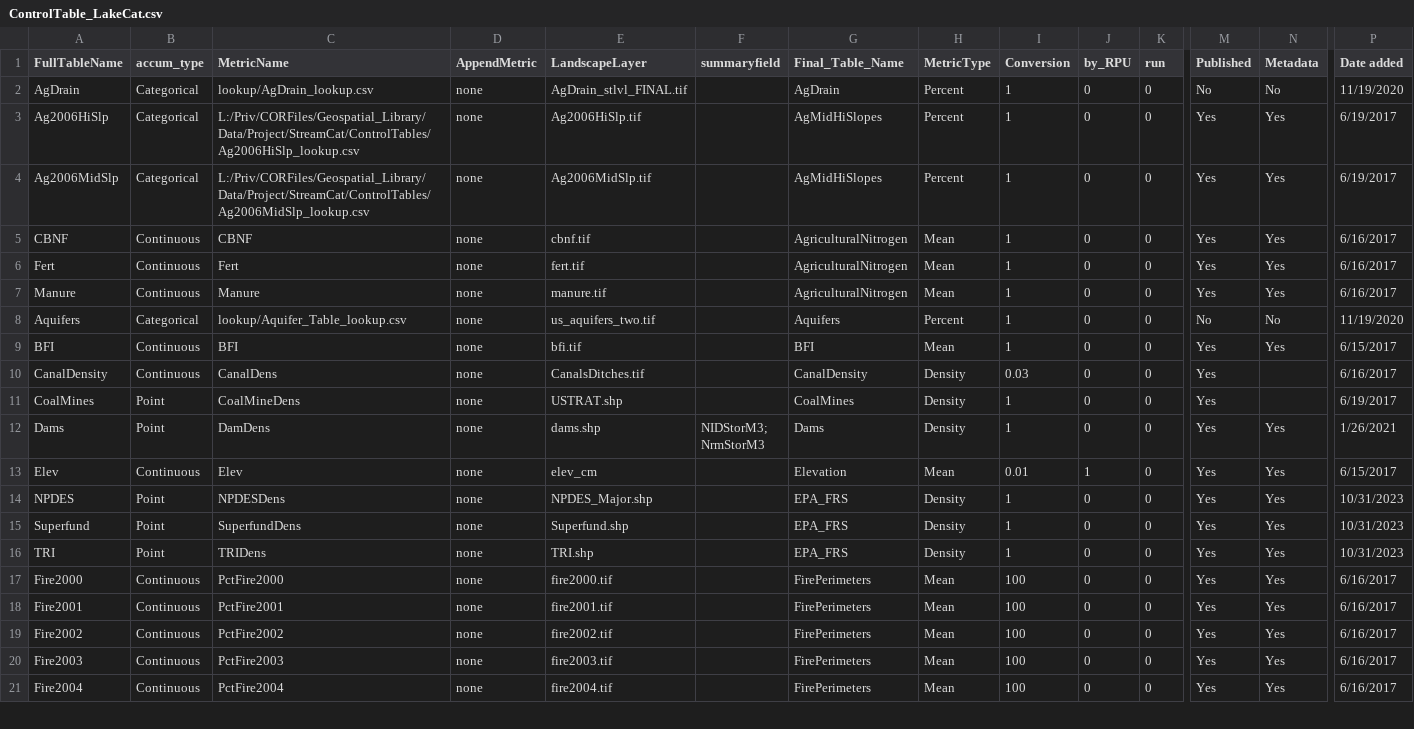
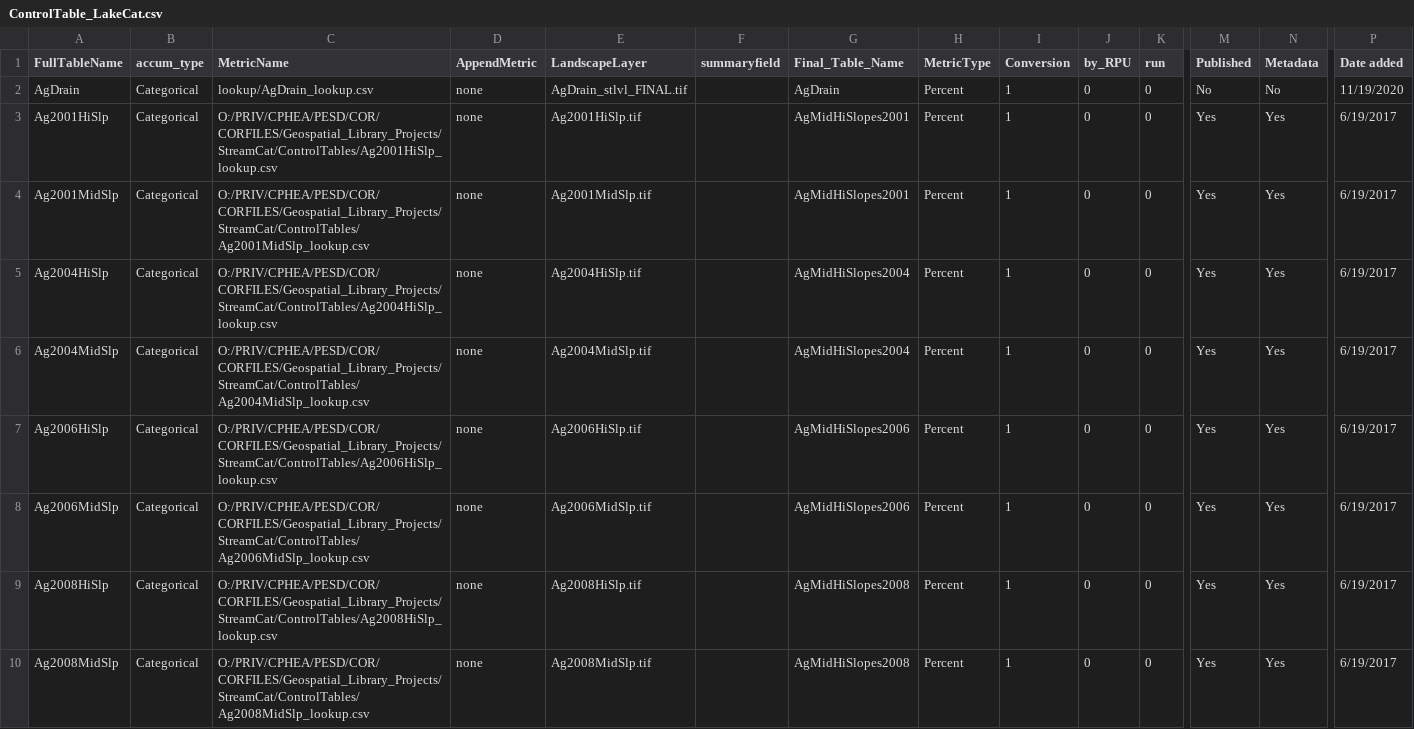
Before and after one commit to USEPA/LakeCat, a CSV file: ControlTable_LakeCat.csv, drawn as a sheet; only a part is shown, gaps mark what is left out; the shorter side is filled out with more unchanged rows; addresses are those after the commit; rows hold the shown columns only; the diff covers the shown part only; the diff names each change by its address in the sheet, - before the commit and + after, or states it on an @@ line.

```diff
--- a/ControlTable_LakeCat.csv
+++ b/ControlTable_LakeCat.csv
+row 3: Ag2001HiSlp | Categorical | O:/PRIV/CPHEA/PESD/COR/CORFILES/Geospatial_Library_Projects/StreamCat/ControlTables/Ag2001HiSlp_lookup.csv | none | Ag2001HiSlp.tif |  | AgMidHiSlopes2001 | Percent | 1 | 0 | 0 | Yes | Yes | 6/19/2017
+row 4: Ag2001MidSlp | Categorical | O:/PRIV/CPHEA/PESD/COR/CORFILES/Geospatial_Library_Projects/StreamCat/ControlTables/Ag2001MidSlp_lookup.csv | none | Ag2001MidSlp.tif |  | AgMidHiSlopes2001 | Percent | 1 | 0 | 0 | Yes | Yes | 6/19/2017
+row 5: Ag2004HiSlp | Categorical | O:/PRIV/CPHEA/PESD/COR/CORFILES/Geospatial_Library_Projects/StreamCat/ControlTables/Ag2004HiSlp_lookup.csv | none | Ag2004HiSlp.tif |  | AgMidHiSlopes2004 | Percent | 1 | 0 | 0 | Yes | Yes | 6/19/2017
+row 6: Ag2004MidSlp | Categorical | O:/PRIV/CPHEA/PESD/COR/CORFILES/Geospatial_Library_Projects/StreamCat/ControlTables/Ag2004MidSlp_lookup.csv | none | Ag2004MidSlp.tif |  | AgMidHiSlopes2004 | Percent | 1 | 0 | 0 | Yes | Yes | 6/19/2017
-C7 (MetricName): L:/Priv/CORFiles/Geospatial_Library/Data/Project/StreamCat/ControlTables/Ag2006HiSlp_lookup.csv
+C7 (MetricName): O:/PRIV/CPHEA/PESD/COR/CORFILES/Geospatial_Library_Projects/StreamCat/ControlTables/Ag2006HiSlp_lookup.csv
-G7:G8 (Final_Table_Name): AgMidHiSlopes
+G7:G8 (Final_Table_Name): AgMidHiSlopes2006
-C8 (MetricName): L:/Priv/CORFiles/Geospatial_Library/Data/Project/StreamCat/ControlTables/Ag2006MidSlp_lookup.csv
+C8 (MetricName): O:/PRIV/CPHEA/PESD/COR/CORFILES/Geospatial_Library_Projects/StreamCat/ControlTables/Ag2006MidSlp_lookup.csv
+row 9: Ag2008HiSlp | Categorical | O:/PRIV/CPHEA/PESD/COR/CORFILES/Geospatial_Library_Projects/StreamCat/ControlTables/Ag2008HiSlp_lookup.csv | none | Ag2008HiSlp.tif |  | AgMidHiSlopes2008 | Percent | 1 | 0 | 0 | Yes | Yes | 6/19/2017
+row 10: Ag2008MidSlp | Categorical | O:/PRIV/CPHEA/PESD/COR/CORFILES/Geospatial_Library_Projects/StreamCat/ControlTables/Ag2008MidSlp_lookup.csv | none | Ag2008MidSlp.tif |  | AgMidHiSlopes2008 | Percent | 1 | 0 | 0 | Yes | Yes | 6/19/2017
```
Also changed, not shown: 8 added rows elsewhere in this file, 1 other file.
